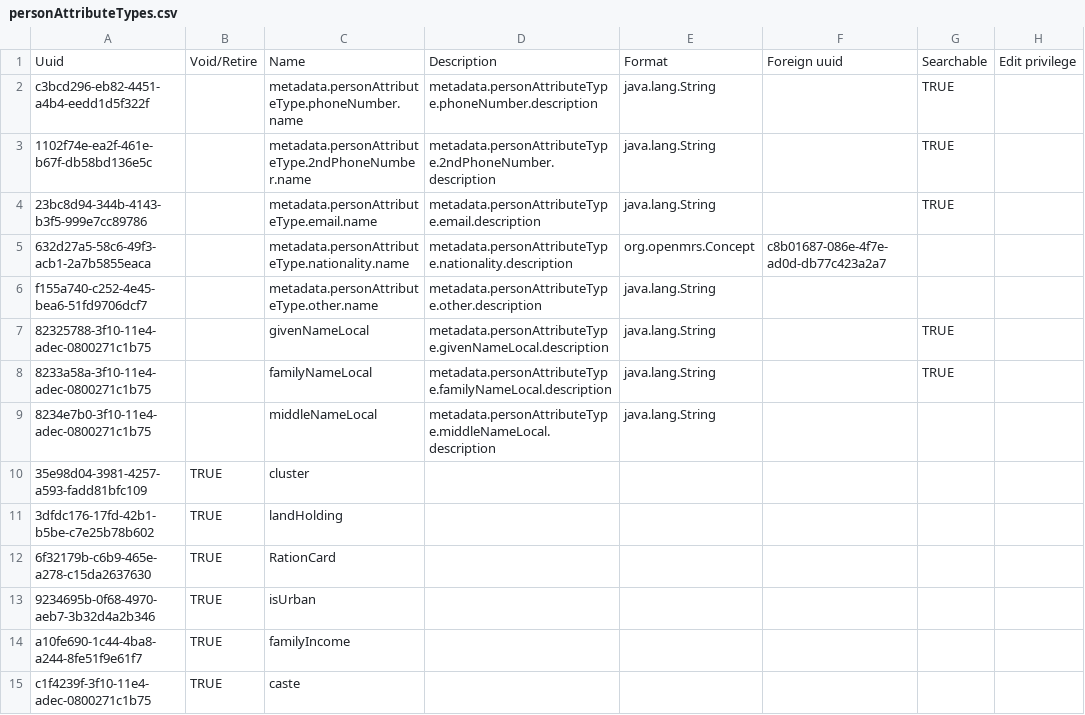
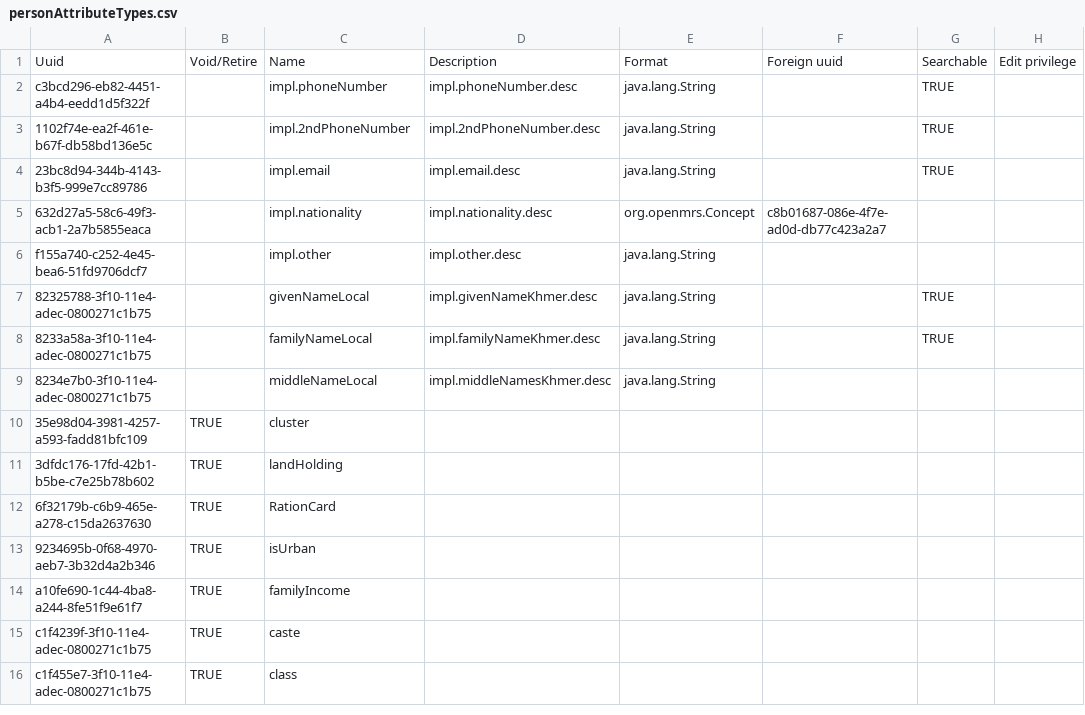
Before and after one commit to rbuisson/openmrs-config-omrs2018, a CSV file: configuration/personattributetypes/personAttributeTypes.csv, drawn as a sheet; only a part is shown; the shorter side is filled out with more unchanged rows; the diff names each change by its address in the sheet, - before the commit and + after, or states it on an @@ line.

Commit message:
MRSCMNS-43: Added implementation-specific message properties.
  new file:   configuration/messageproperties/impl_en.properties
  new file:   configuration/messageproperties/impl_km.properties

The address configuration uses different messages for its fields.
  modified:   configuration/addresshierarchy/addressConfiguration.xml
PAT CSV to leverage the new messages.
  modified:   configuration/personattributetypes/personAttributeTypes.csv
MDS packages to leverage the new messages.
  modified:   configuration/metadatasharing/Location-1.zip
  modified:   configuration/metadatasharing/PatientIdentifierType-1.zip
  modified:   configuration/metadatasharing/VisitType-1.zip
PIS to leverage the new messages.
  modified:   configuration/idgen/identifierSource.xml

```diff
--- a/configuration/personattributetypes/personAttributeTypes.csv
+++ b/configuration/personattributetypes/personAttributeTypes.csv
-C2: metadata.personAttributeType.phoneNumber.name
+C2: impl.phoneNumber
-D2: metadata.personAttributeType.phoneNumber.description
+D2: impl.phoneNumber.desc
-C3: metadata.personAttributeType.2ndPhoneNumber.name
+C3: impl.2ndPhoneNumber
-D3: metadata.personAttributeType.2ndPhoneNumber.description
+D3: impl.2ndPhoneNumber.desc
-C4: metadata.personAttributeType.email.name
+C4: impl.email
-D4: metadata.personAttributeType.email.description
+D4: impl.email.desc
-C5: metadata.personAttributeType.nationality.name
+C5: impl.nationality
-D5: metadata.personAttributeType.nationality.description
+D5: impl.nationality.desc
-C6: metadata.personAttributeType.other.name
+C6: impl.other
-D6: metadata.personAttributeType.other.description
+D6: impl.other.desc
-D7: metadata.personAttributeType.givenNameLocal.description
+D7: impl.givenNameKhmer.desc
-D8: metadata.personAttributeType.familyNameLocal.description
+D8: impl.familyNameKhmer.desc
-D9: metadata.personAttributeType.middleNameLocal.description
+D9: impl.middleNamesKhmer.desc
```
Also changed, not shown: 8 other files.
